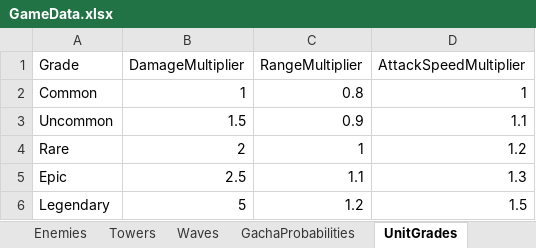
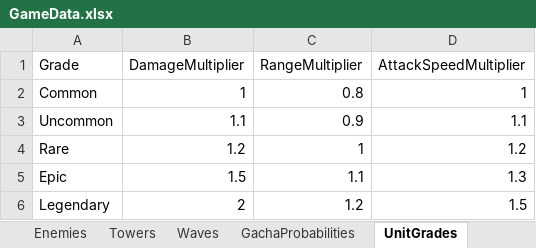
Before and after one commit to kongnamul-muchim/DefenceGame, an Excel workbook: Assets/Data/GameData.xlsx, sheet UnitGrades, drawn as a sheet; values as stored, in another font and other column widths than the file's, no borders; the diff names each change by its address in the sheet, - before the commit and + after, or states it on an @@ line.

```diff
--- a/Assets/Data/GameData.xlsx (sheet UnitGrades)
+++ b/Assets/Data/GameData.xlsx (sheet UnitGrades)
-B3 (DamageMultiplier): 1.5
+B3 (DamageMultiplier): 1.1
-B4 (DamageMultiplier): 2
+B4 (DamageMultiplier): 1.2
-B5 (DamageMultiplier): 2.5
+B5 (DamageMultiplier): 1.5
-B6 (DamageMultiplier): 5
+B6 (DamageMultiplier): 2
```
Also changed, not shown: sheet Towers, 2 other files.
